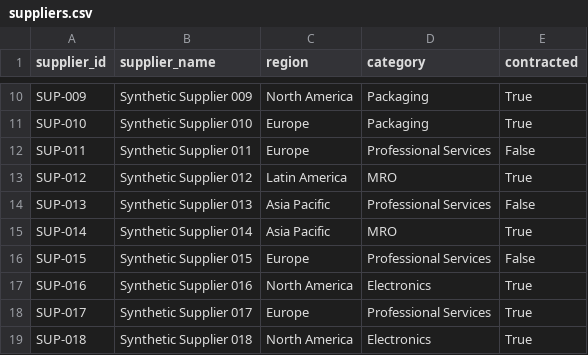
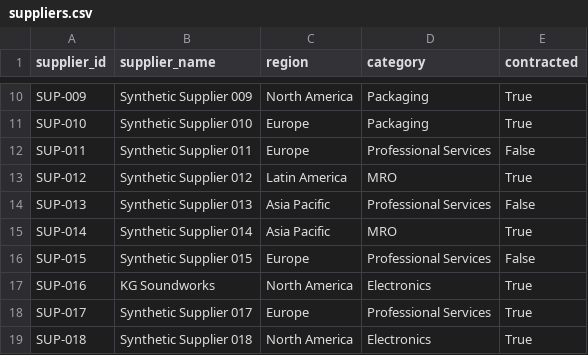
Before and after one commit to gkarnelle-lab/Strategic-Sourcing-Intelligence, a CSV file: suppliers.csv, drawn as a sheet; only a part is shown, gaps mark what is left out.

Commit message:
Update suppliers.csv

```diff
--- a/suppliers.csv
+++ b/suppliers.csv
@@ -16,3 +16,3 @@ SUP-014,Synthetic Supplier 014,Asia Pacific,MRO,True
 SUP-015,Synthetic Supplier 015,Europe,Professional Services,False
-SUP-016,Synthetic Supplier 016,North America,Electronics,True
+SUP-016,KG Soundworks,North America,Electronics,True
 SUP-017,Synthetic Supplier 017,Europe,Professional Services,True
```
